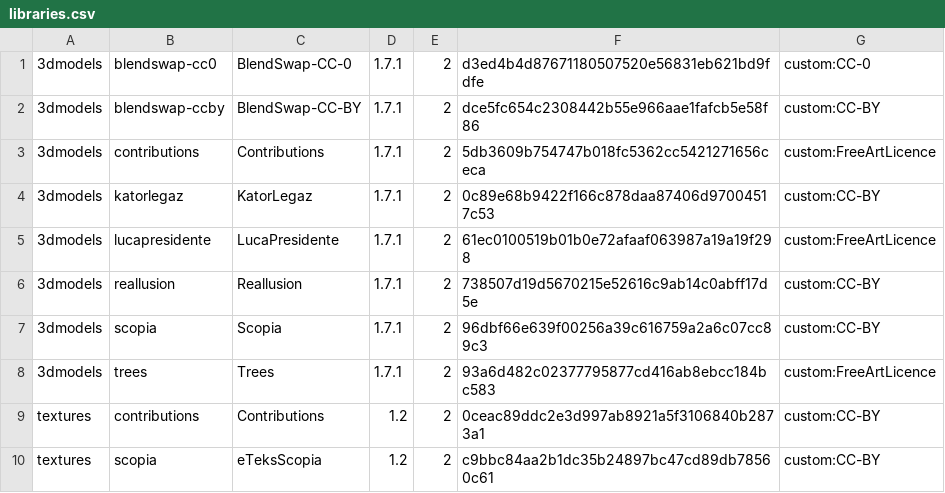
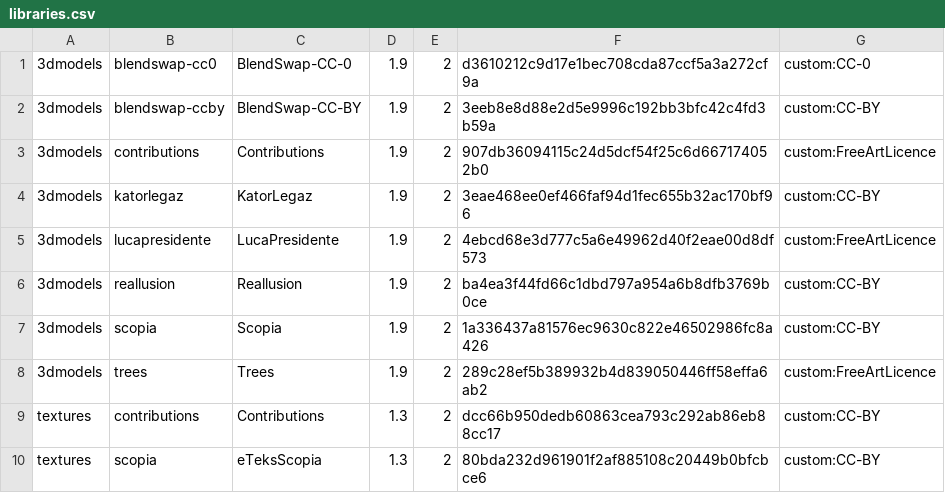
Before and after one commit to AlexisBRENON/3dmodels-pkgbuild, a CSV file: libraries.csv, drawn as a sheet.

```diff
--- a/libraries.csv
+++ b/libraries.csv
@@ -1,10 +1,10 @@
-3dmodels,blendswap-cc0,BlendSwap-CC-0,1.7.1,2,d3ed4b4d87671180507520e56831eb621bd9fdfe,custom:CC-0
-3dmodels,blendswap-ccby,BlendSwap-CC-BY,1.7.1,2,dce5fc654c2308442b55e966aae1fafcb5e58f86,custom:CC-BY
-3dmodels,contributions,Contributions,1.7.1,2,5db3609b754747b018fc5362cc5421271656ceca,custom:FreeArtLicence
-3dmodels,katorlegaz,KatorLegaz,1.7.1,2,0c89e68b9422f166c878daa87406d97004517c53,custom:CC-BY
-3dmodels,lucapresidente,LucaPresidente,1.7.1,2,61ec0100519b01b0e72afaaf063987a19a19f298,custom:FreeArtLicence
-3dmodels,reallusion,Reallusion,1.7.1,2,738507d19d5670215e52616c9ab14c0abff17d5e,custom:CC-BY
-3dmodels,scopia,Scopia,1.7.1,2,96dbf66e639f00256a39c616759a2a6c07cc89c3,custom:CC-BY
-3dmodels,trees,Trees,1.7.1,2,93a6d482c02377795877cd416ab8ebcc184bc583,custom:FreeArtLicence
-textures,contributions,Contributions,1.2,2,0ceac89ddc2e3d997ab8921a5f3106840b2873a1,custom:CC-BY
-textures,scopia,eTeksScopia,1.2,2,c9bbc84aa2b1dc35b24897bc47cd89db78560c61,custom:CC-BY
+3dmodels,blendswap-cc0,BlendSwap-CC-0,1.9,2,d3610212c9d17e1bec708cda87ccf5a3a272cf9a,custom:CC-0
+3dmodels,blendswap-ccby,BlendSwap-CC-BY,1.9,2,3eeb8e8d88e2d5e9996c192bb3bfc42c4fd3b59a,custom:CC-BY
+3dmodels,contributions,Contributions,1.9,2,907db36094115c24d5dcf54f25c6d667174052b0,custom:FreeArtLicence
+3dmodels,katorlegaz,KatorLegaz,1.9,2,3eae468ee0ef466faf94d1fec655b32ac170bf96,custom:CC-BY
+3dmodels,lucapresidente,LucaPresidente,1.9,2,4ebcd68e3d777c5a6e49962d40f2eae00d8df573,custom:FreeArtLicence
+3dmodels,reallusion,Reallusion,1.9,2,ba4ea3f44fd66c1dbd797a954a6b8dfb3769b0ce,custom:CC-BY
+3dmodels,scopia,Scopia,1.9,2,1a336437a81576ec9630c822e46502986fc8a426,custom:CC-BY
+3dmodels,trees,Trees,1.9,2,289c28ef5b389932b4d839050446ff58effa6ab2,custom:FreeArtLicence
+textures,contributions,Contributions,1.3,2,dcc66b950dedb60863cea793c292ab86eb88cc17,custom:CC-BY
+textures,scopia,eTeksScopia,1.3,2,80bda232d961901f2af885108c20449b0bfcbce6,custom:CC-BY
```
Also changed, not shown: 2 other files.
